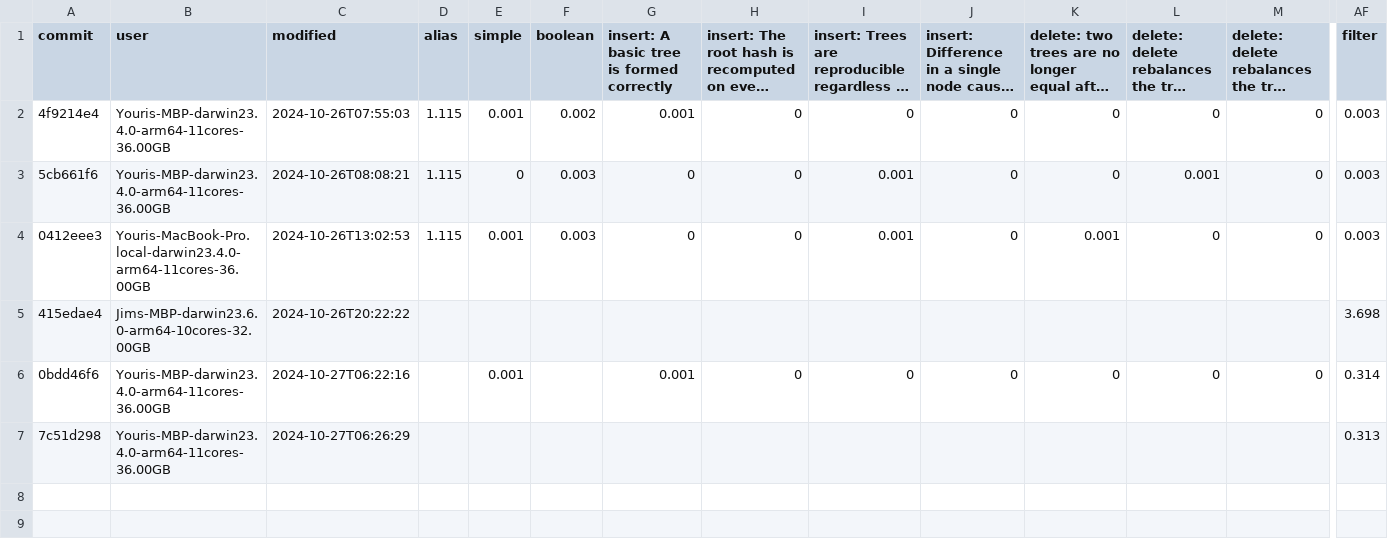
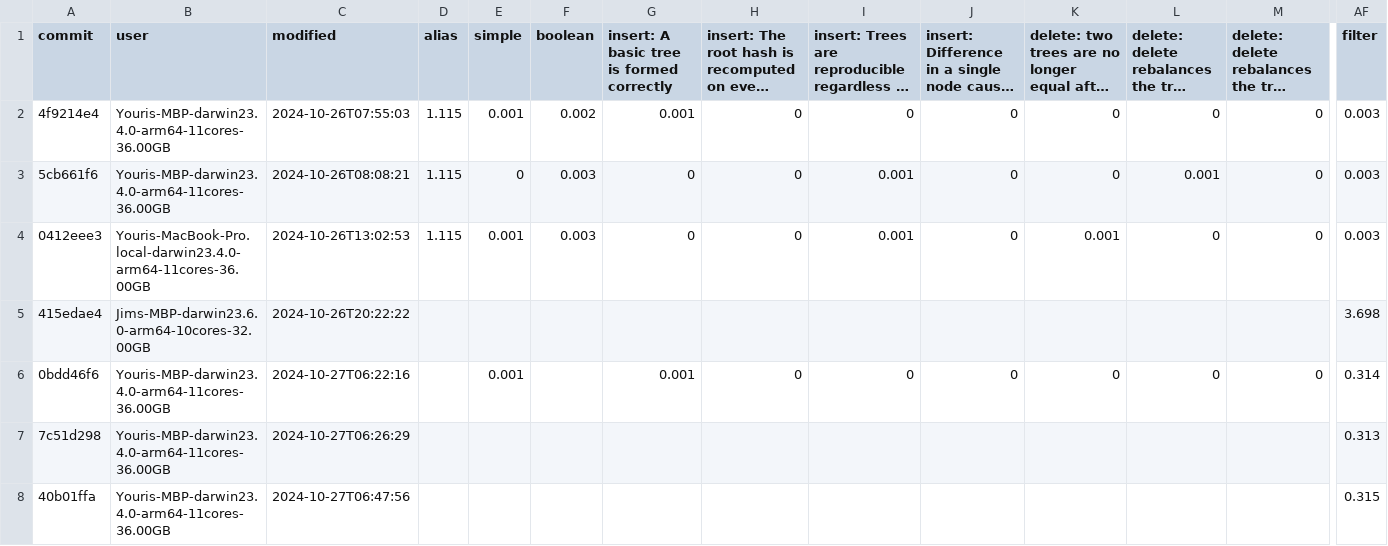
Before and after one commit to atelier-saulx/based, a CSV file: packages/db/test-results.csv, drawn as a sheet; only a part is shown, gaps mark what is left out; long unchanged cells end in …; rows hold the shown columns only; the diff names each change by its address in the sheet, - before the commit and + after, or states it on an @@ line.

Commit message:
update modify

```diff
--- a/packages/db/test-results.csv
+++ b/packages/db/test-results.csv
+row 8: 40b01ffa | Youris-MBP-darwin23.4.0-arm64-11cores-36.00GB | 2024-10-27T06:47:56 |  |  |  |  |  |  |  |  |  |  | 0.315
```
